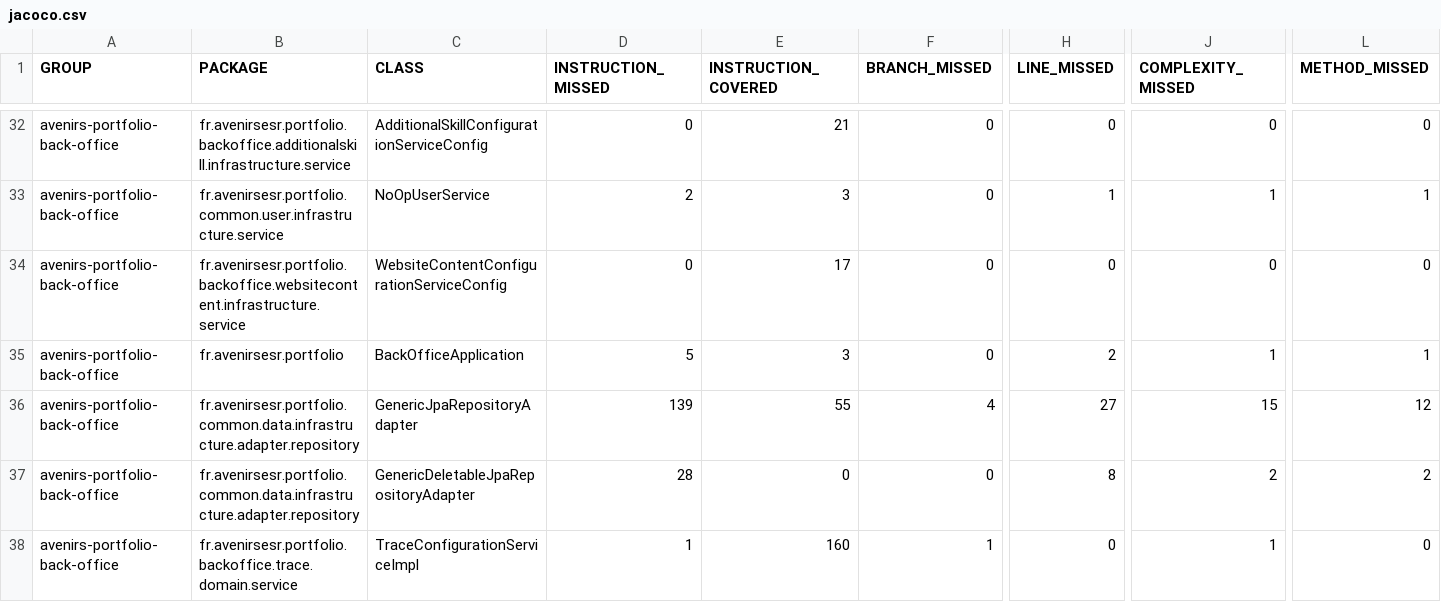
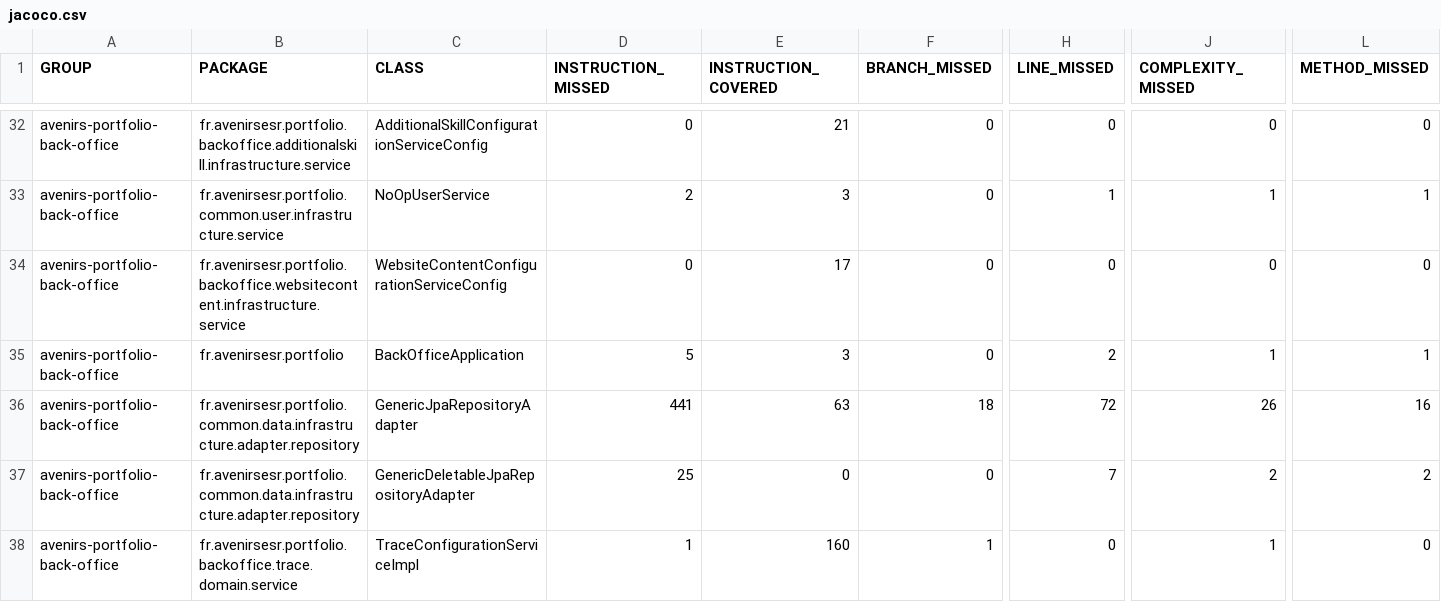
Before and after one commit to avenirs-esr/avenirs-portfolio-back-office, a CSV file: docs/jacoco-report/jacoco/jacoco.csv, drawn as a sheet; only a part is shown, gaps mark what is left out; the diff covers the shown part only; the diff names each change by its address in the sheet, - before the commit and + after, or states it on an @@ line.

```diff
--- a/docs/jacoco-report/jacoco/jacoco.csv
+++ b/docs/jacoco-report/jacoco/jacoco.csv
-D36 (INSTRUCTION_MISSED): 139
+D36 (INSTRUCTION_MISSED): 441
-E36 (INSTRUCTION_COVERED): 55
+E36 (INSTRUCTION_COVERED): 63
-F36 (BRANCH_MISSED): 4
+F36 (BRANCH_MISSED): 18
-H36 (LINE_MISSED): 27
+H36 (LINE_MISSED): 72
-J36 (COMPLEXITY_MISSED): 15
+J36 (COMPLEXITY_MISSED): 26
-L36 (METHOD_MISSED): 12
+L36 (METHOD_MISSED): 16
-D37 (INSTRUCTION_MISSED): 28
+D37 (INSTRUCTION_MISSED): 25
-H37 (LINE_MISSED): 8
+H37 (LINE_MISSED): 7
```
Also changed, not shown: 2 added rows and 4 edited cells elsewhere in this file, 30 other files.
